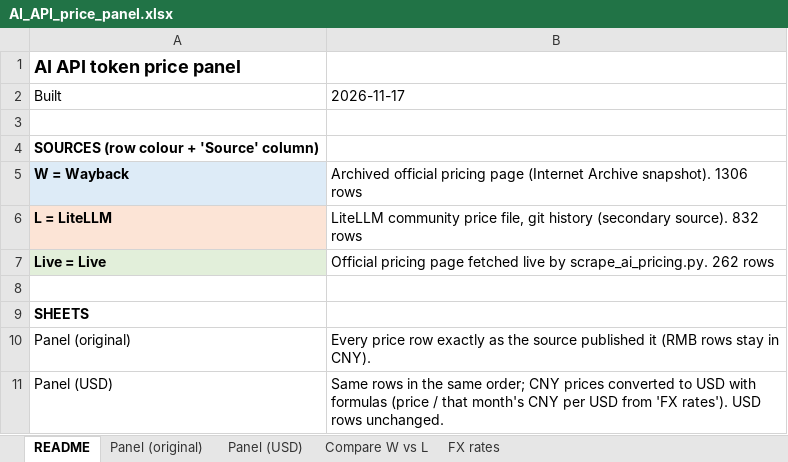
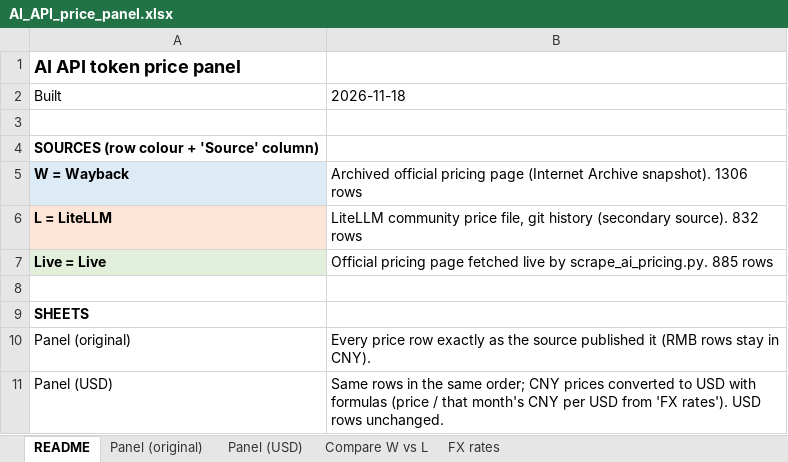
Before and after one commit to praeknc/ent101, an Excel workbook: pricing_data/AI_API_price_panel.xlsx, sheet README, drawn as a sheet; only a part is shown; values as stored, in another font and other column widths than the file's, no borders; the diff names each change by its address in the sheet, - before the commit and + after, or states it on an @@ line.

```diff
--- a/pricing_data/AI_API_price_panel.xlsx (sheet README)
+++ b/pricing_data/AI_API_price_panel.xlsx (sheet README)
-B2: 2026-11-17
+B2: 2026-11-18
-B7: …by scrape_ai_pricing.py. 262 rows
+B7: …by scrape_ai_pricing.py. 885 rows
```
Also changed, not shown: sheet Panel (original), sheet Panel (USD), formulas that keep their value, 3 other files.
